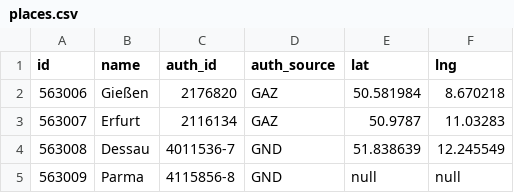
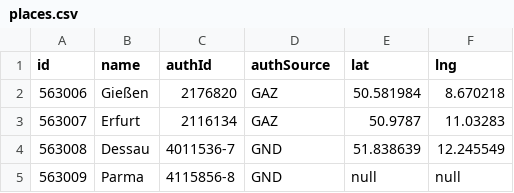
Before and after one commit to dainst/arachne4, a CSV file: frontend/con10t/visualizations/gelehrtenbriefe/place_connections_leaflet/places.csv, drawn as a sheet; only a part is shown.

Commit message:
Show link to gazetteer.dainst.org if place has gazetteer ID

```diff
--- a/frontend/con10t/visualizations/gelehrtenbriefe/place_connections_leaflet/places.csv
+++ b/frontend/con10t/visualizations/gelehrtenbriefe/place_connections_leaflet/places.csv
@@ -1,2 +1,2 @@
-id	name	auth_id	auth_source	lat	lng
+id	name	authId	authSource	lat	lng
 563006	Gießen	2176820	GAZ	50.581984	8.670218
```
Also changed, not shown: 1 other file.
